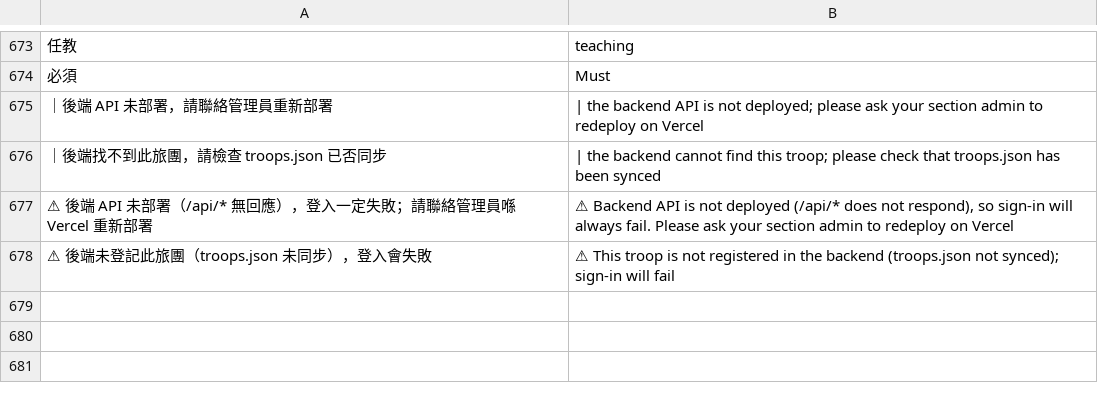
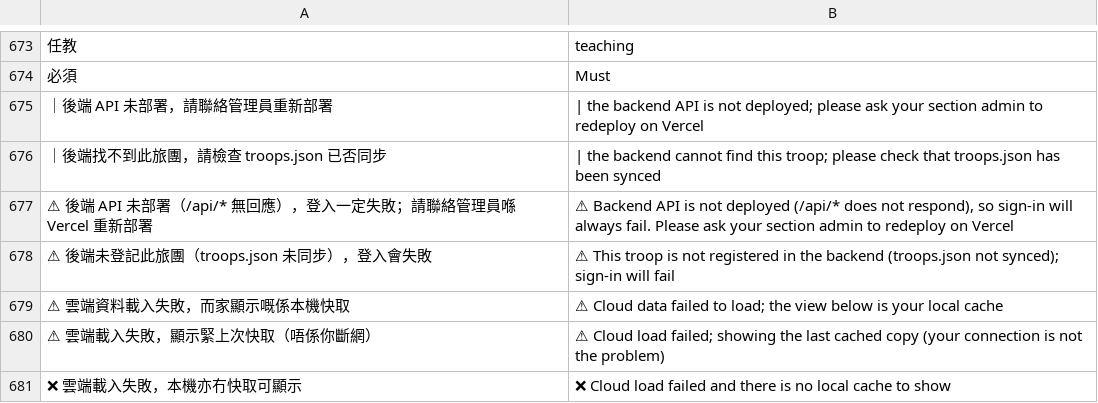
Before and after one commit to playerkousas-rgb/roverbadge, a TSV file: i18n_dict.tsv, drawn as a sheet; only a part is shown, gaps mark what is left out; the diff names each change by its address in the sheet, - before the commit and + after, or states it on an @@ line.

```diff
--- a/i18n_dict.tsv
+++ b/i18n_dict.tsv
+row 679: ⚠ 雲端資料載入失敗，而家顯示嘅係本機快取 | ⚠ Cloud data failed to load; the view below is your local cache
+row 680: ⚠ 雲端載入失敗，顯示緊上次快取（唔係你斷網） | ⚠ Cloud load failed; showing the last cached copy (your connection is not the problem)
+row 681: ❌ 雲端載入失敗，本機亦冇快取可顯示 | ❌ Cloud load failed and there is no local cache to show
```
Also changed, not shown: 10 other files.
